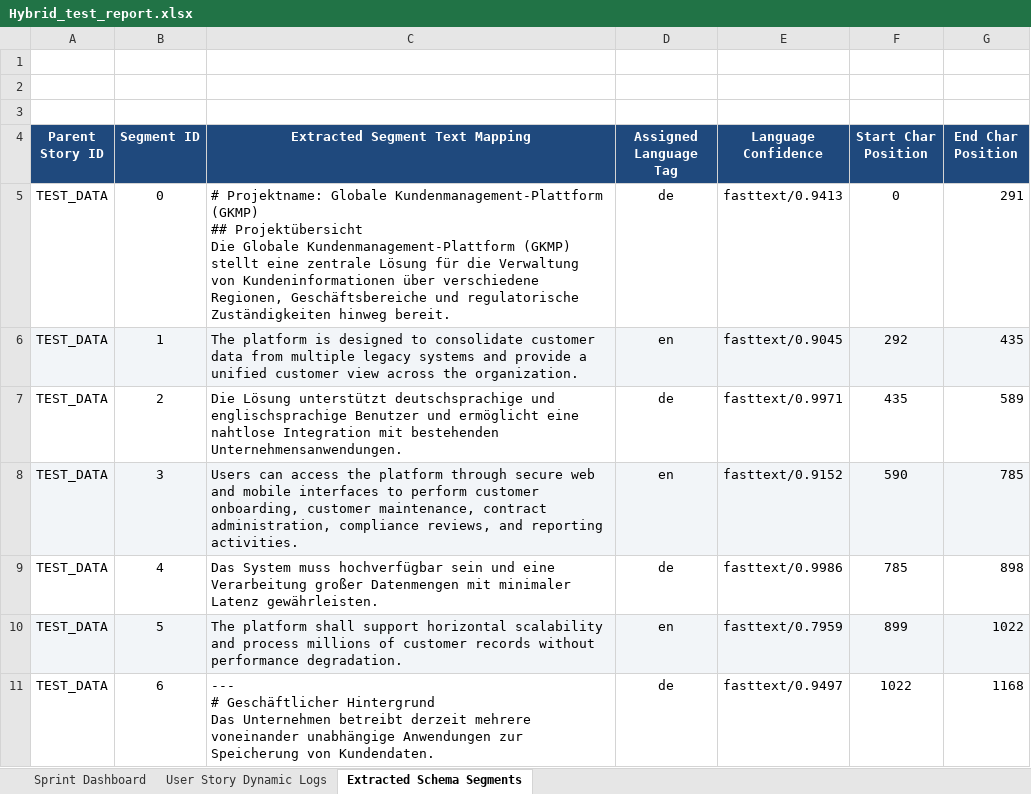
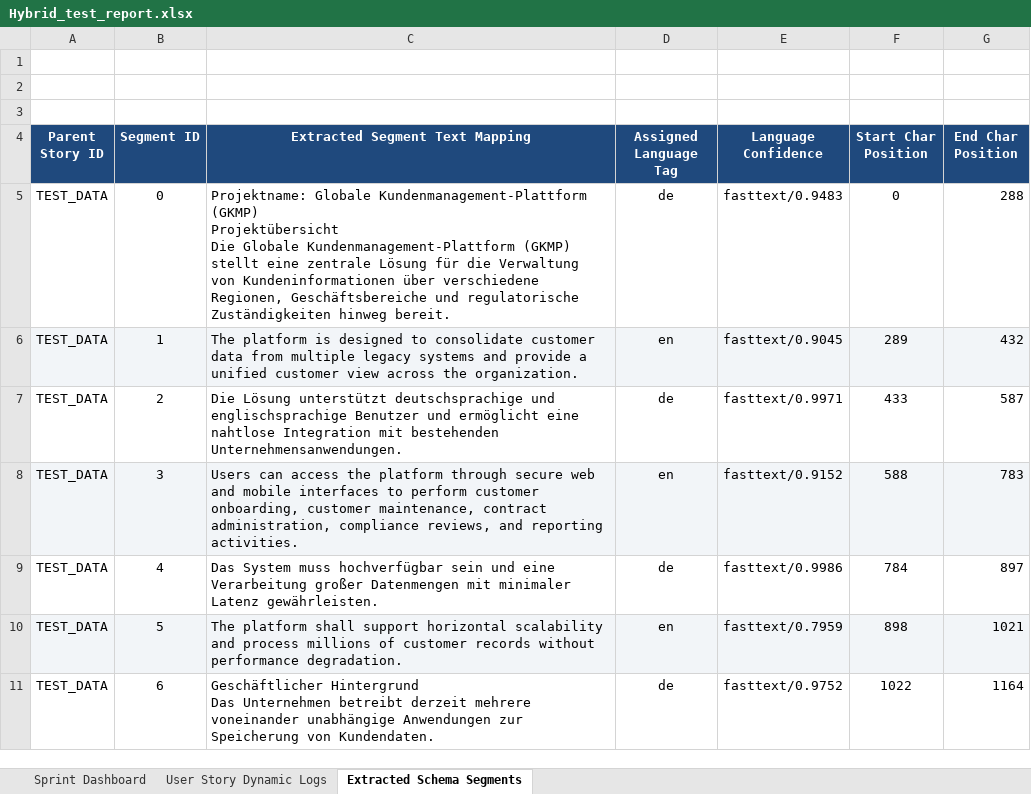
Before and after one commit to Thamilarasan-Expleo/Multilungual_Agent, an Excel workbook: Hybrid_test_report.xlsx, sheet Extracted Schema Segments, drawn as a sheet; only a part is shown; values as stored, in another font and other column widths than the file's, no borders; ↵ is a line break in a cell; the diff covers the shown part only; the diff names each change by its address in the sheet, - before the commit and + after, or states it on an @@ line.

Commit message:
feat(pipeline): implement translation service and update schemas
Add translation service modules and update JSON schemas for stress
and test data. This also includes adding markdown and beautifulsoup4
to requirements.txt and cleaning up temporary excel reports.

```diff
--- a/Hybrid_test_report.xlsx (sheet Extracted Schema Segments)
+++ b/Hybrid_test_report.xlsx (sheet Extracted Schema Segments)
-C5 (Extracted Segment Text Mapping): # Projektname: Globale Kundenmanagement-Plattform (GKMP) ↵ ## Projektübersicht ↵ Die…
+C5 (Extracted Segment Text Mapping): Projektname: Globale Kundenmanagement-Plattform (GKMP) ↵ Projektübersicht ↵ Die…
-E5 (Language Confidence): fasttext/0.9413
+E5 (Language Confidence): fasttext/0.9483
-G5 (End Char Position): 291
+G5 (End Char Position): 288
-F6 (Start Char Position): 292
+F6 (Start Char Position): 289
-G6 (End Char Position): 435
+G6 (End Char Position): 432
-F7 (Start Char Position): 435
+F7 (Start Char Position): 433
-G7 (End Char Position): 589
+G7 (End Char Position): 587
-F8 (Start Char Position): 590
+F8 (Start Char Position): 588
-G8 (End Char Position): 785
+G8 (End Char Position): 783
-F9 (Start Char Position): 785
+F9 (Start Char Position): 784
-G9 (End Char Position): 898
+G9 (End Char Position): 897
-F10 (Start Char Position): 899
+F10 (Start Char Position): 898
-G10 (End Char Position): 1022
+G10 (End Char Position): 1021
-C11 (Extracted Segment Text Mapping): --- ↵ # Geschäftlicher Hintergrund…
+C11 (Extracted Segment Text Mapping): Geschäftlicher Hintergrund…
-E11 (Language Confidence): fasttext/0.9497
+E11 (Language Confidence): fasttext/0.9752
-G11 (End Char Position): 1168
+G11 (End Char Position): 1164
```
Also changed, not shown: 246 edited cells elsewhere in this sheet, sheet Sprint Dashboard, sheet User Story Dynamic Logs, 12 other files.
